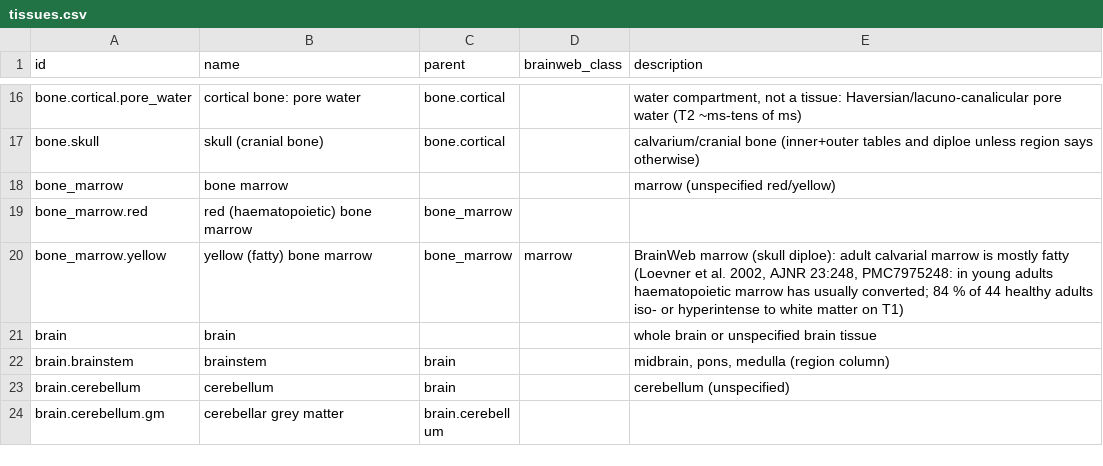
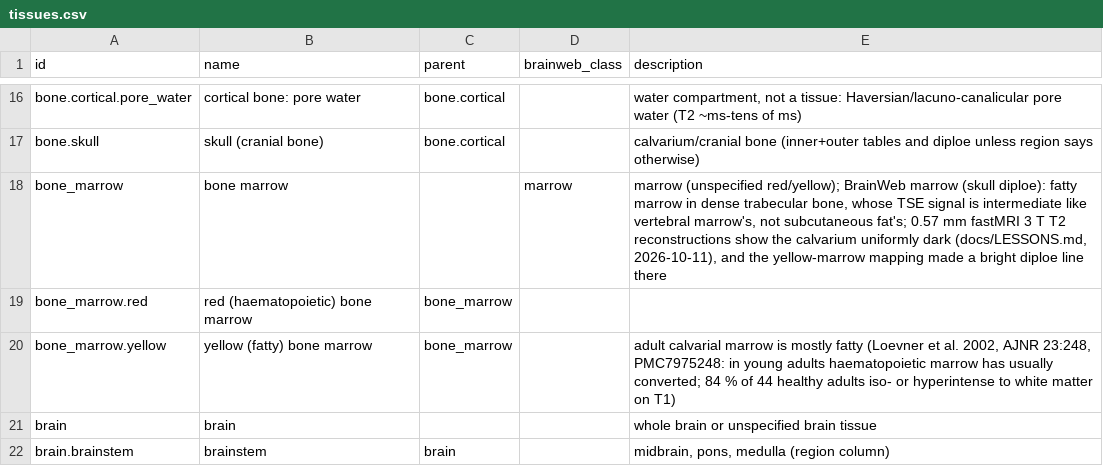
Before and after one commit to jonatanferm/blochparty, a CSV file: src/blochparty/tissuedb/tissues.csv, drawn as a sheet; only a part is shown, gaps mark what is left out; the shorter side is filled out with more unchanged rows.

```diff
--- a/src/blochparty/tissuedb/tissues.csv
+++ b/src/blochparty/tissuedb/tissues.csv
@@ -17,5 +17,5 @@ bone.cortical.pore_water,cortical bone: pore water,bone.cortical,,"water compart
 bone.skull,skull (cranial bone),bone.cortical,,calvarium/cranial bone (inner+outer tables and diploe unless region says otherwise)
-bone_marrow,bone marrow,,,marrow (unspecified red/yellow)
+bone_marrow,bone marrow,,marrow,"marrow (unspecified red/yellow); BrainWeb marrow (skull diploe): fatty marrow in dense trabecular bone, whose TSE signal is intermediate like vertebral marrow's, not subcutaneous fat's; 0.57 mm fastMRI 3 T T2 reconstructions show the calvarium uniformly dark (docs/LESSONS.md, 2026-10-11), and the yellow-marrow mapping made a bright diploe line there"
 bone_marrow.red,red (haematopoietic) bone marrow,bone_marrow,,
-bone_marrow.yellow,yellow (fatty) bone marrow,bone_marrow,marrow,"BrainWeb marrow (skull diploe): adult calvarial marrow is mostly fatty (Loevner et al. 2002, AJNR 23:248, PMC7975248: in young adults haematopoietic marrow has usually converted; 84 % of 44 healthy adults iso- or hyperintense to white matter on T1)"
+bone_marrow.yellow,yellow (fatty) bone marrow,bone_marrow,,"adult calvarial marrow is mostly fatty (Loevner et al. 2002, AJNR 23:248, PMC7975248: in young adults haematopoietic marrow has usually converted; 84 % of 44 healthy adults iso- or hyperintense to white matter on T1)"
 brain,brain,,,whole brain or unspecified brain tissue
```
